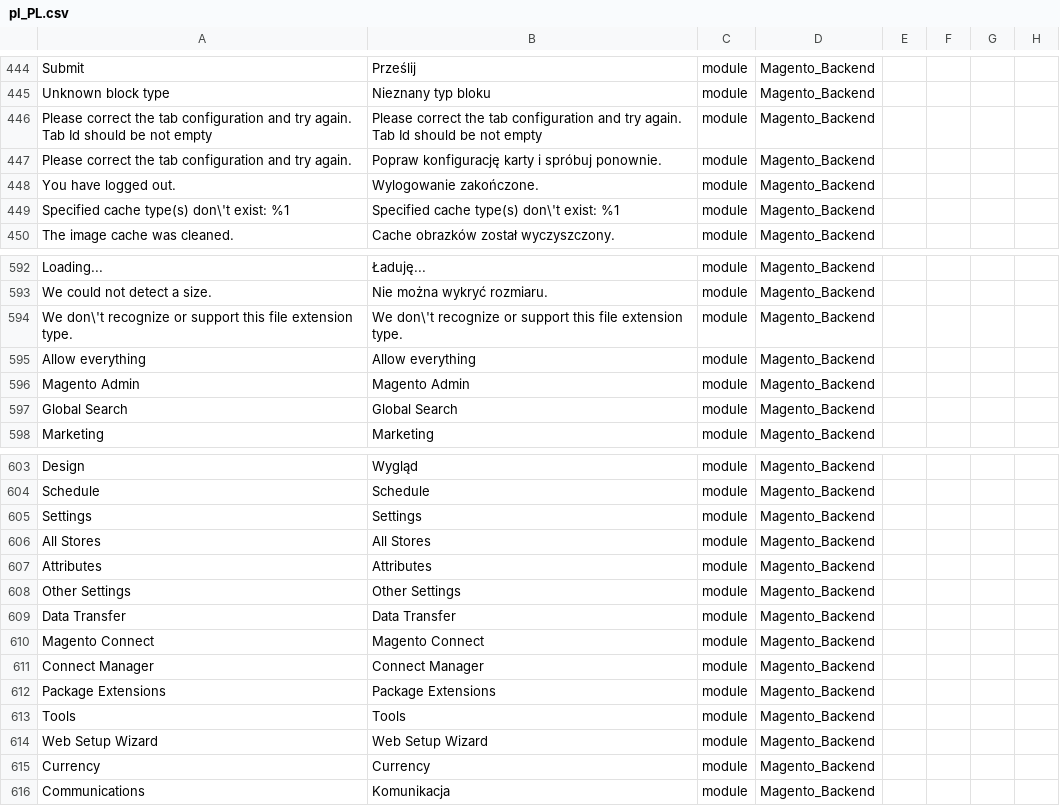
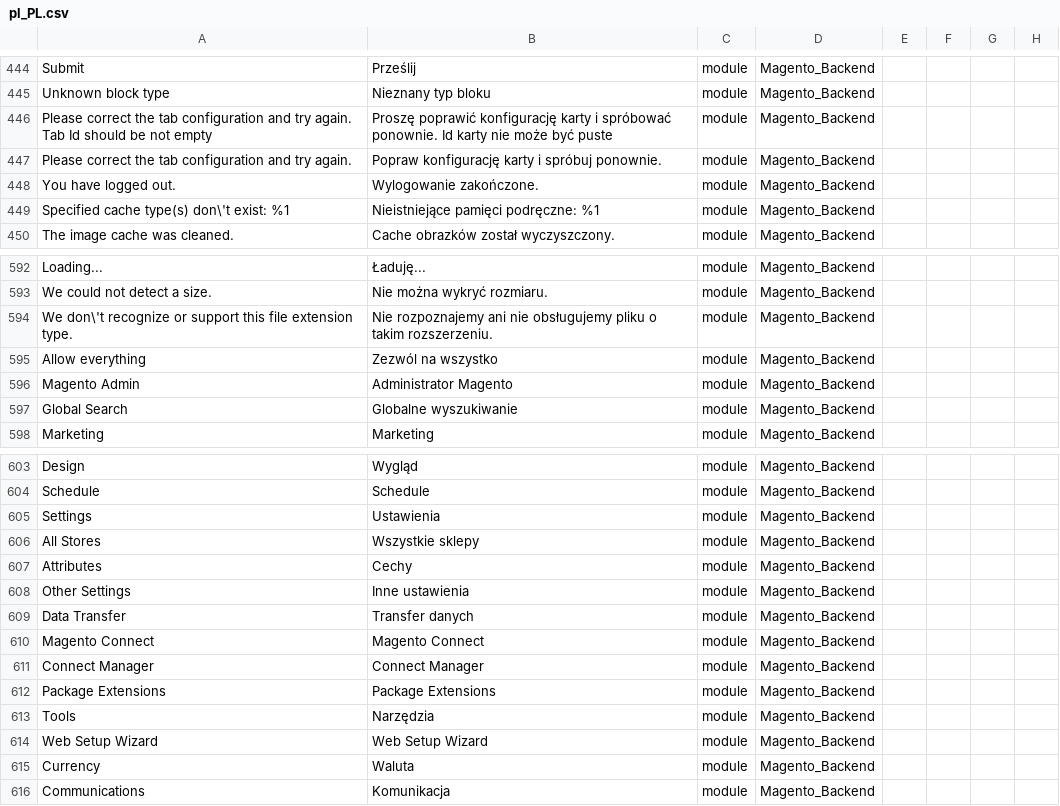
Before and after one commit to SnowdogApps/magento2-pl_pl, a CSV file: pl_PL.csv, drawn as a sheet; only a part is shown, gaps mark what is left out; the diff covers the shown part only.

Commit message:
Pull from Crowdin

```diff
--- a/pl_PL.csv
+++ b/pl_PL.csv
@@ -445,6 +445,6 @@ Submit,Prześlij,module,Magento_Backend
 "Unknown block type","Nieznany typ bloku",module,Magento_Backend
-"Please correct the tab configuration and try again. Tab Id should be not empty","Please correct the tab configuration and try again. Tab Id should be not empty",module,Magento_Backend
+"Please correct the tab configuration and try again. Tab Id should be not empty","Proszę poprawić konfigurację karty i spróbować ponownie. Id karty nie może być puste",module,Magento_Backend
 "Please correct the tab configuration and try again.","Popraw konfigurację karty i spróbuj ponownie.",module,Magento_Backend
 "You have logged out.","Wylogowanie zakończone.",module,Magento_Backend
-"Specified cache type(s) don\'t exist: %1","Specified cache type(s) don\'t exist: %1",module,Magento_Backend
+"Specified cache type(s) don\'t exist: %1","Nieistniejące pamięci podręczne: %1",module,Magento_Backend
 "The image cache was cleaned.","Cache obrazków został wyczyszczony.",module,Magento_Backend
@@ -593,6 +593,6 @@ Loading...,Ładuję...,module,Magento_Backend
 "We could not detect a size.","Nie można wykryć rozmiaru.",module,Magento_Backend
-"We don\'t recognize or support this file extension type.","We don\'t recognize or support this file extension type.",module,Magento_Backend
-"Allow everything","Allow everything",module,Magento_Backend
-"Magento Admin","Magento Admin",module,Magento_Backend
-"Global Search","Global Search",module,Magento_Backend
+"We don\'t recognize or support this file extension type.","Nie rozpoznajemy ani nie obsługujemy pliku o takim rozszerzeniu.",module,Magento_Backend
+"Allow everything","Zezwól na wszystko",module,Magento_Backend
+"Magento Admin","Administrator Magento",module,Magento_Backend
+"Global Search","Globalne wyszukiwanie",module,Magento_Backend
 Marketing,Marketing,module,Magento_Backend
@@ -604,7 +604,7 @@ Design,Wygląd,module,Magento_Backend
 Schedule,Schedule,module,Magento_Backend
-Settings,Settings,module,Magento_Backend
-"All Stores","All Stores",module,Magento_Backend
-Attributes,Attributes,module,Magento_Backend
-"Other Settings","Other Settings",module,Magento_Backend
-"Data Transfer","Data Transfer",module,Magento_Backend
+Settings,Ustawienia,module,Magento_Backend
+"All Stores","Wszystkie sklepy",module,Magento_Backend
+Attributes,Cechy,module,Magento_Backend
+"Other Settings","Inne ustawienia",module,Magento_Backend
+"Data Transfer","Transfer danych",module,Magento_Backend
 "Magento Connect","Magento Connect",module,Magento_Backend
@@ -612,5 +612,5 @@ Attributes,Attributes,module,Magento_Backend
 "Package Extensions","Package Extensions",module,Magento_Backend
-Tools,Tools,module,Magento_Backend
+Tools,Narzędzia,module,Magento_Backend
 "Web Setup Wizard","Web Setup Wizard",module,Magento_Backend
-Currency,Currency,module,Magento_Backend
+Currency,Waluta,module,Magento_Backend
 Communications,Komunikacja,module,Magento_Backend
```
Also changed, not shown: 3 edited cells elsewhere in this file.
